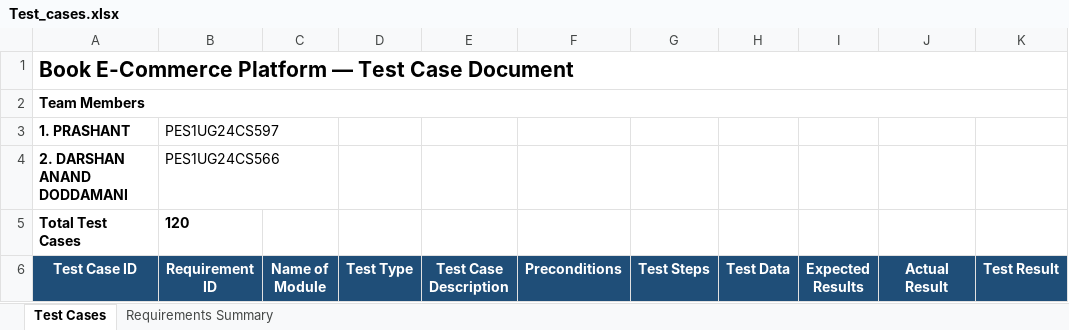
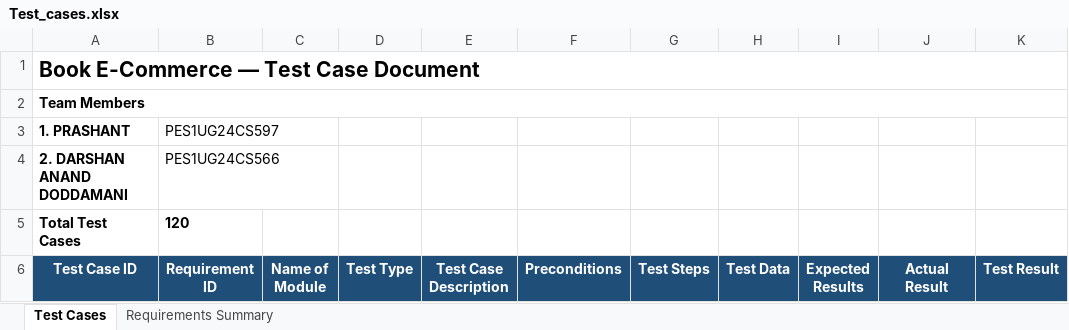
Before and after one commit to PESU-Book-Ecommerce/Book-Ecommerce-Platform, an Excel workbook: Test_cases.xlsx, sheet Test Cases, drawn as a sheet; only a part is shown; values as stored, in another font and other column widths than the file's, no borders; the diff names each change by its address in the sheet, - before the commit and + after, or states it on an @@ line.

Commit message:
Add files via upload

```diff
--- a/Test_cases.xlsx (sheet Test Cases)
+++ b/Test_cases.xlsx (sheet Test Cases)
-A1 (Test Case ID): Book E-Commerce Platform — Test Case Document
+A1 (Test Case ID): Book E-Commerce — Test Case Document
```
